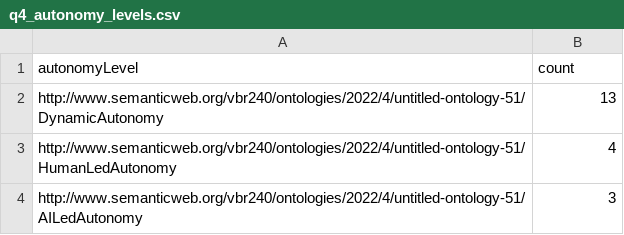
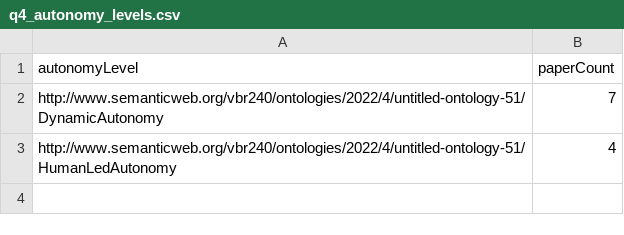
Before and after one commit to FieBergli/KG_project, a CSV file: kg_outputs/q4_autonomy_levels.csv, drawn as a sheet.

```diff
--- a/kg_outputs/q4_autonomy_levels.csv
+++ b/kg_outputs/q4_autonomy_levels.csv
@@ -1,4 +1,3 @@
-autonomyLevel,count
-http://www.semanticweb.org/vbr240/ontologies/2022/4/untitled-ontology-51/DynamicAutonomy,13
+autonomyLevel,paperCount
+http://www.semanticweb.org/vbr240/ontologies/2022/4/untitled-ontology-51/DynamicAutonomy,7
 http://www.semanticweb.org/vbr240/ontologies/2022/4/untitled-ontology-51/HumanLedAutonomy,4
-http://www.semanticweb.org/vbr240/ontologies/2022/4/untitled-ontology-51/AILedAutonomy,3
```
Also changed, not shown: kg_outputs/predicted_missing_links.csv, kg_outputs/q2_cross_domain_papers.csv, 10 other files.
